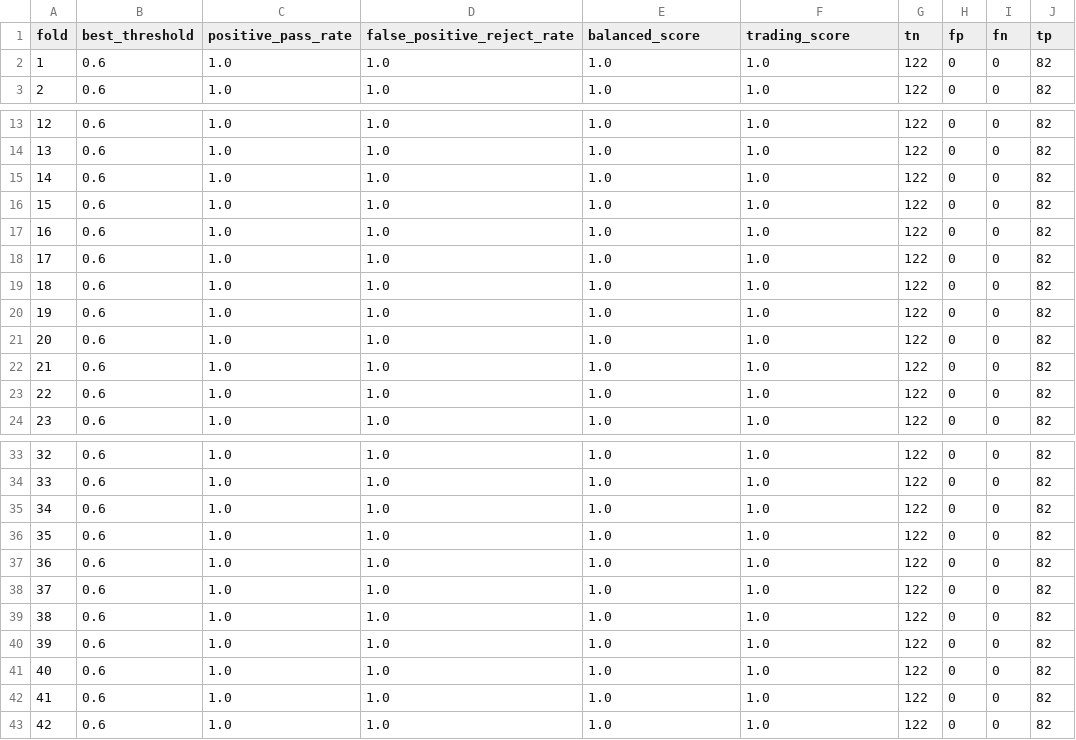
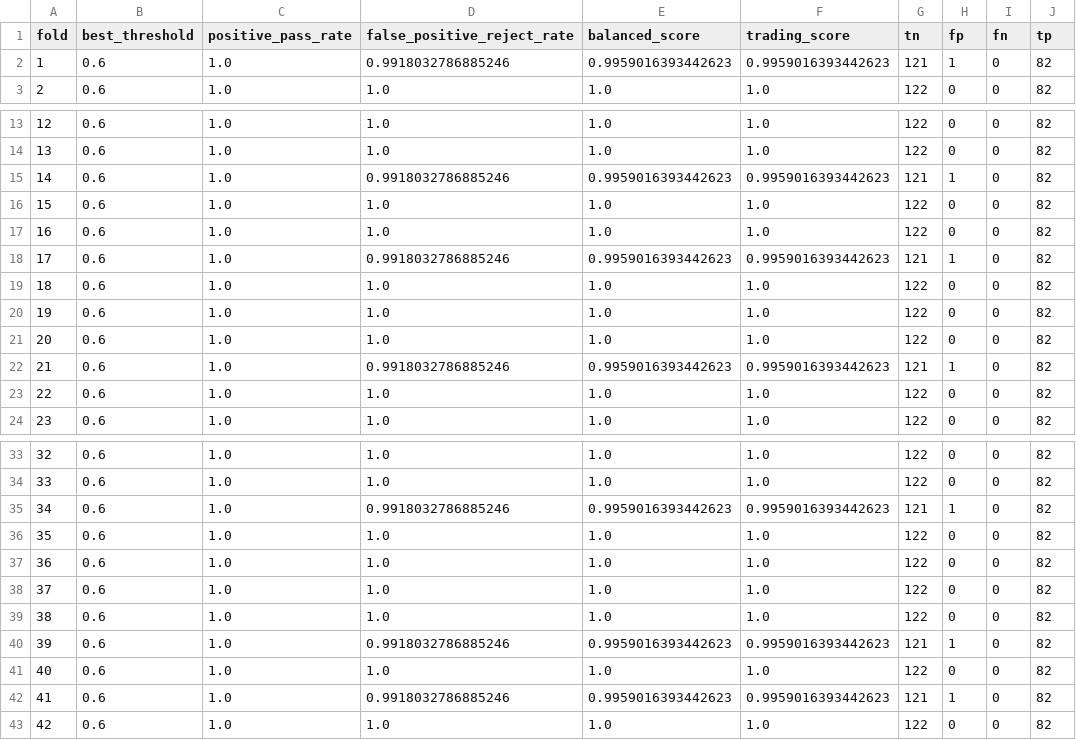
Before and after one commit to amir-trading-system/trading-system, a CSV file: model/training/cv_fold_report.csv, drawn as a sheet; only a part is shown, gaps mark what is left out; the diff covers the shown part only.

Commit message:
Added some scripts for data mining

```diff
--- a/model/training/cv_fold_report.csv
+++ b/model/training/cv_fold_report.csv
@@ -1,3 +1,3 @@
 fold,best_threshold,positive_pass_rate,false_positive_reject_rate,balanced_score,trading_score,tn,fp,fn,tp
-1,0.6,1.0,1.0,1.0,1.0,122,0,0,82
+1,0.6,1.0,0.9918032786885246,0.9959016393442623,0.9959016393442623,121,1,0,82
 2,0.6,1.0,1.0,1.0,1.0,122,0,0,82
@@ -14,6 +14,6 @@ fold,best_threshold,positive_pass_rate,false_positive_reject_rate,balanced_score
 13,0.6,1.0,1.0,1.0,1.0,122,0,0,82
-14,0.6,1.0,1.0,1.0,1.0,122,0,0,82
+14,0.6,1.0,0.9918032786885246,0.9959016393442623,0.9959016393442623,121,1,0,82
 15,0.6,1.0,1.0,1.0,1.0,122,0,0,82
 16,0.6,1.0,1.0,1.0,1.0,122,0,0,82
-17,0.6,1.0,1.0,1.0,1.0,122,0,0,82
+17,0.6,1.0,0.9918032786885246,0.9959016393442623,0.9959016393442623,121,1,0,82
 18,0.6,1.0,1.0,1.0,1.0,122,0,0,82
@@ -21,3 +21,3 @@ fold,best_threshold,positive_pass_rate,false_positive_reject_rate,balanced_score
 20,0.6,1.0,1.0,1.0,1.0,122,0,0,82
-21,0.6,1.0,1.0,1.0,1.0,122,0,0,82
+21,0.6,1.0,0.9918032786885246,0.9959016393442623,0.9959016393442623,121,1,0,82
 22,0.6,1.0,1.0,1.0,1.0,122,0,0,82
@@ -34,3 +34,3 @@ fold,best_threshold,positive_pass_rate,false_positive_reject_rate,balanced_score
 33,0.6,1.0,1.0,1.0,1.0,122,0,0,82
-34,0.6,1.0,1.0,1.0,1.0,122,0,0,82
+34,0.6,1.0,0.9918032786885246,0.9959016393442623,0.9959016393442623,121,1,0,82
 35,0.6,1.0,1.0,1.0,1.0,122,0,0,82
@@ -39,5 +39,5 @@ fold,best_threshold,positive_pass_rate,false_positive_reject_rate,balanced_score
 38,0.6,1.0,1.0,1.0,1.0,122,0,0,82
-39,0.6,1.0,1.0,1.0,1.0,122,0,0,82
+39,0.6,1.0,0.9918032786885246,0.9959016393442623,0.9959016393442623,121,1,0,82
 40,0.6,1.0,1.0,1.0,1.0,122,0,0,82
-41,0.6,1.0,1.0,1.0,1.0,122,0,0,82
+41,0.6,1.0,0.9918032786885246,0.9959016393442623,0.9959016393442623,121,1,0,82
 42,0.6,1.0,1.0,1.0,1.0,122,0,0,82
```
Also changed, not shown: 15 edited cells elsewhere in this file, model/training/cv_feature_report.csv, model/training/test_predictions.csv, 10 other files.
